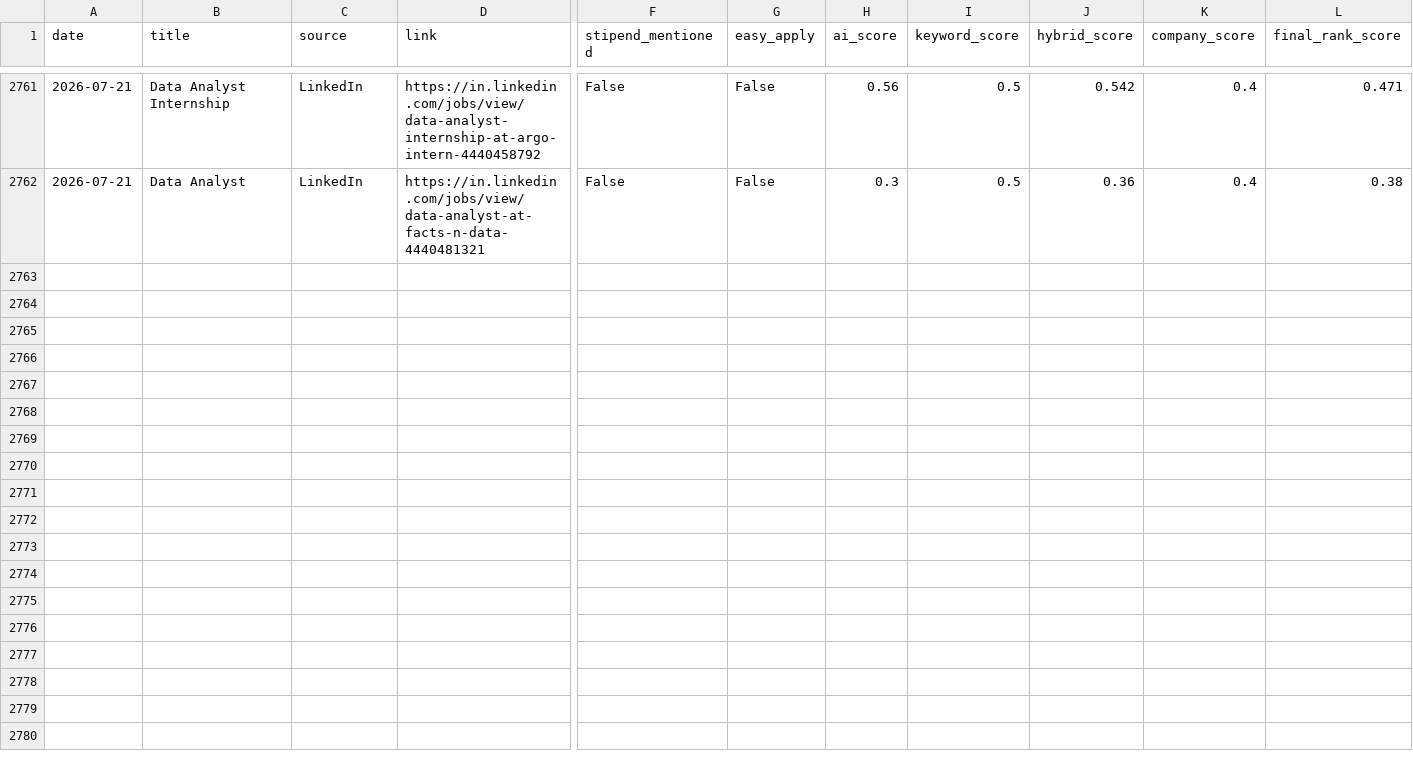
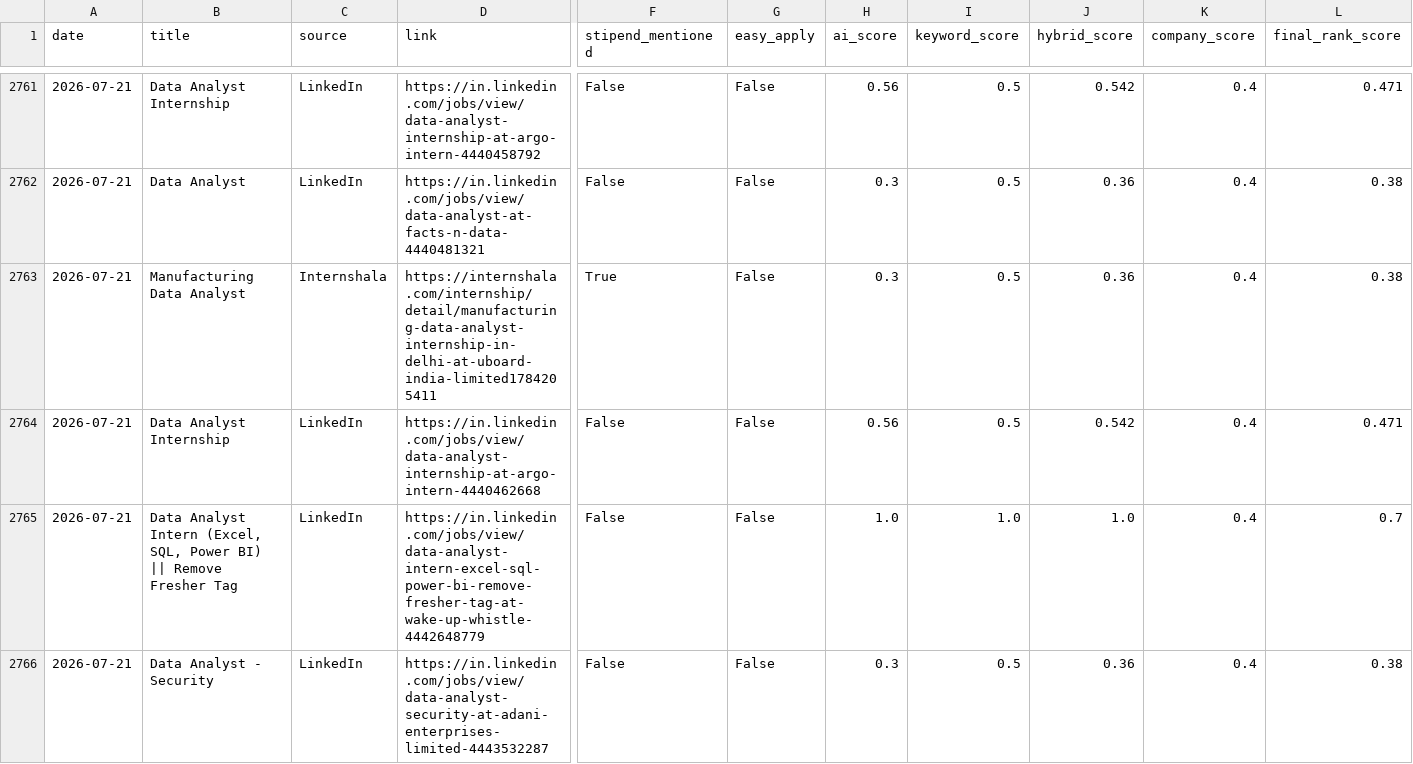
Before and after one commit to darshanmali99/ai-job-agent, a CSV file: jobs_dataset.csv, drawn as a sheet; only a part is shown, gaps mark what is left out; rows hold the shown columns only; the diff names each change by its address in the sheet, - before the commit and + after, or states it on an @@ line.

```diff
--- a/jobs_dataset.csv
+++ b/jobs_dataset.csv
+row 2763: 2026-07-21 | Manufacturing Data Analyst | Internshala | https://internshala.com/internship/detail/manufacturing-data-analyst-internship-in-delhi-at-uboard-india-limited1784205411 | True | False | 0.3 | 0.5 | 0.36 | 0.4 | 0.38
+row 2764: 2026-07-21 | Data Analyst Internship | LinkedIn | https://in.linkedin.com/jobs/view/data-analyst-internship-at-argo-intern-4440462668 | False | False | 0.56 | 0.5 | 0.542 | 0.4 | 0.471
+row 2765: 2026-07-21 | Data Analyst Intern (Excel, SQL, Power BI) || Remove Fresher Tag | LinkedIn | https://in.linkedin.com/jobs/view/data-analyst-intern-excel-sql-power-bi-remove-fresher-tag-at-wake-up-whistle-4442648779 | False | False | 1.0 | 1.0 | 1.0 | 0.4 | 0.7
+row 2766: 2026-07-21 | Data Analyst - Security | LinkedIn | https://in.linkedin.com/jobs/view/data-analyst-security-at-adani-enterprises-limited-4443532287 | False | False | 0.3 | 0.5 | 0.36 | 0.4 | 0.38
```
Also changed, not shown: 1 other file.
